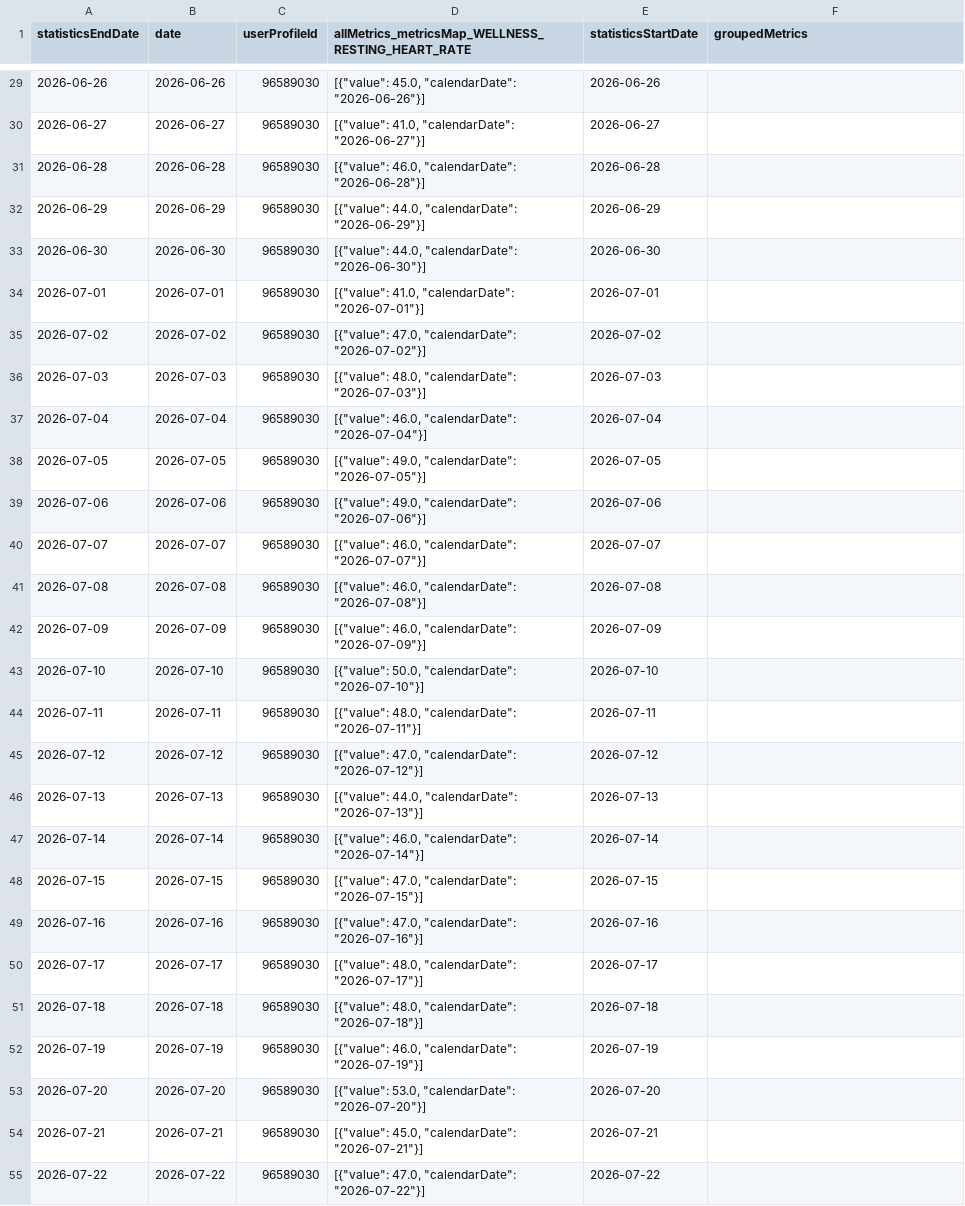
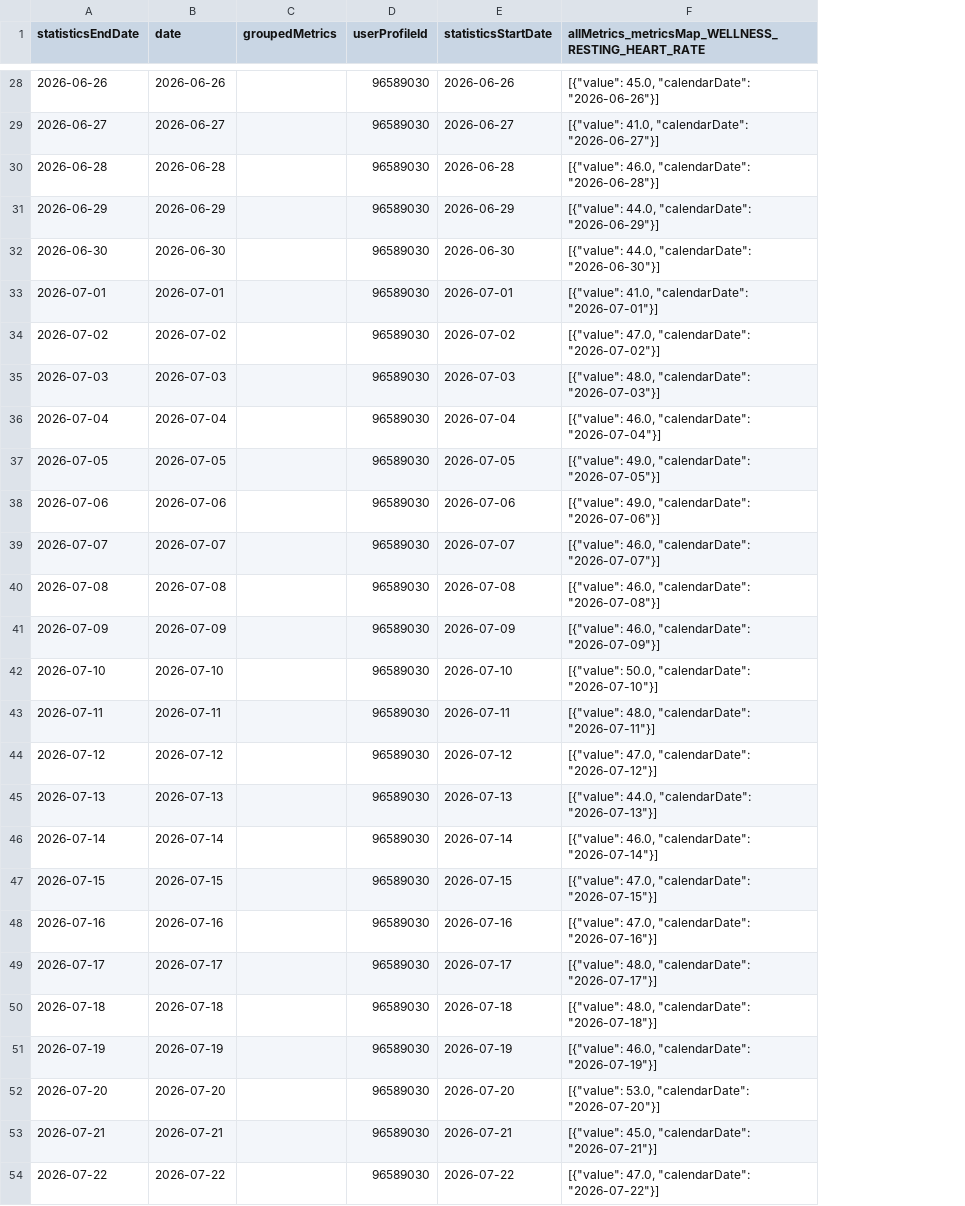
Before and after one commit to 123KingKarl123/garmin-data-xK9mP2qL7vR4nJ8w, a CSV file: resting_heart_rate.csv, drawn as a sheet; only a part is shown, gaps mark what is left out; removed rows and columns are numbered as before the commit, all else as after; the diff covers the shown part only; the diff names each change by its address in the sheet, - before the commit and + after, or states it on an @@ line.

```diff
--- a/resting_heart_rate.csv
+++ b/resting_heart_rate.csv
+column C (groupedMetrics), empty
-column D, row 1: allMetrics_metricsMap_WELLNESS_RESTING_HEART_RATE; rows 29-55: [{"value": 45.0, "calendarDate": "2026-06-26"}] | [{"value": 41.0, "calendarDate": "2026-06-27"}] | [{"value": 46.0, "calendarDate": "2026-06-28"}] | [{"value": 44.0, "calendarDate": "2026-06-29"}] | [{"value": 44.0, "calendarDate": "2026-06-30"}] | [{"value": 41.0, "calendarDate": "2026-07-01"}] | [{"value": 47.0, "calendarDate": "2026-07-02"}] | [{"value": 48.0, "calendarDate": "2026-07-03"}] | [{"value": 46.0, "calendarDate": "2026-07-04"}] | [{"value": 49.0, "calendarDate": "2026-07-05"}] | [{"value": 49.0, "calendarDate": "2026-07-06"}] | [{"value": 46.0, "calendarDate": "2026-07-07"}] | [{"value": 46.0, "calendarDate": "2026-07-08"}] | [{"value": 46.0, "calendarDate": "2026-07-09"}] | [{"value": 50.0, "calendarDate": "2026-07-10"}] | [{"value": 48.0, "calendarDate": "2026-07-11"}] | [{"value": 47.0, "calendarDate": "2026-07-12"}] | [{"value": 44.0, "calendarDate": "2026-07-13"}] | [{"value": 46.0, "calendarDate": "2026-07-14"}] | [{"value": 47.0, "calendarDate": "2026-07-15"}] | [{"value": 47.0, "calendarDate": "2026-07-16"}] | [{"value": 48.0, "calendarDate": "2026-07-17"}] | [{"value": 48.0, "calendarDate": "2026-07-18"}] | [{"value": 46.0, "calendarDate": "2026-07-19"}] | [{"value": 53.0, "calendarDate": "2026-07-20"}] | [{"value": 45.0, "calendarDate": "2026-07-21"}] | [{"value": 47.0, "calendarDate": "2026-07-22"}]
-F1: groupedMetrics
+F1: allMetrics_metricsMap_WELLNESS_RESTING_HEART_RATE
-F28: (empty)
+F28: [{"value": 45.0, "calendarDate": "2026-06-26"}]
-F29: (empty)
+F29: [{"value": 41.0, "calendarDate": "2026-06-27"}]
-F30: (empty)
+F30: [{"value": 46.0, "calendarDate": "2026-06-28"}]
-F31: (empty)
+F31: [{"value": 44.0, "calendarDate": "2026-06-29"}]
-F32: (empty)
+F32: [{"value": 44.0, "calendarDate": "2026-06-30"}]
-F33: (empty)
+F33: [{"value": 41.0, "calendarDate": "2026-07-01"}]
-F34: (empty)
+F34: [{"value": 47.0, "calendarDate": "2026-07-02"}]
-F35: (empty)
+F35: [{"value": 48.0, "calendarDate": "2026-07-03"}]
-F36: (empty)
+F36: [{"value": 46.0, "calendarDate": "2026-07-04"}]
-F37: (empty)
+F37: [{"value": 49.0, "calendarDate": "2026-07-05"}]
-F38: (empty)
+F38: [{"value": 49.0, "calendarDate": "2026-07-06"}]
-F39: (empty)
+F39: [{"value": 46.0, "calendarDate": "2026-07-07"}]
-F40: (empty)
+F40: [{"value": 46.0, "calendarDate": "2026-07-08"}]
-F41: (empty)
+F41: [{"value": 46.0, "calendarDate": "2026-07-09"}]
-F42: (empty)
+F42: [{"value": 50.0, "calendarDate": "2026-07-10"}]
-F43: (empty)
+F43: [{"value": 48.0, "calendarDate": "2026-07-11"}]
-F44: (empty)
+F44: [{"value": 47.0, "calendarDate": "2026-07-12"}]
-F45: (empty)
+F45: [{"value": 44.0, "calendarDate": "2026-07-13"}]
-F46: (empty)
+F46: [{"value": 46.0, "calendarDate": "2026-07-14"}]
-F47: (empty)
+F47: [{"value": 47.0, "calendarDate": "2026-07-15"}]
-F48: (empty)
+F48: [{"value": 47.0, "calendarDate": "2026-07-16"}]
-F49: (empty)
+F49: [{"value": 48.0, "calendarDate": "2026-07-17"}]
-F50: (empty)
+F50: [{"value": 48.0, "calendarDate": "2026-07-18"}]
-F51: (empty)
+F51: [{"value": 46.0, "calendarDate": "2026-07-19"}]
-F52: (empty)
+F52: [{"value": 53.0, "calendarDate": "2026-07-20"}]
-F53: (empty)
+F53: [{"value": 45.0, "calendarDate": "2026-07-21"}]
-F54: (empty)
+F54: [{"value": 47.0, "calendarDate": "2026-07-22"}]
```
Also changed, not shown: 1 added row, 1 removed row and 63 edited cells elsewhere in this file, activities.csv, body_composition.csv, 11 other files.
